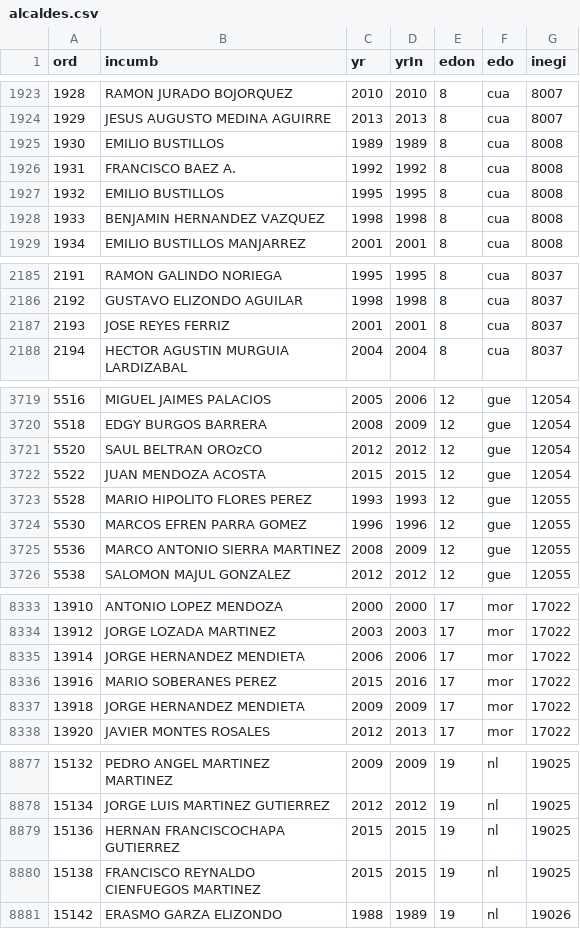
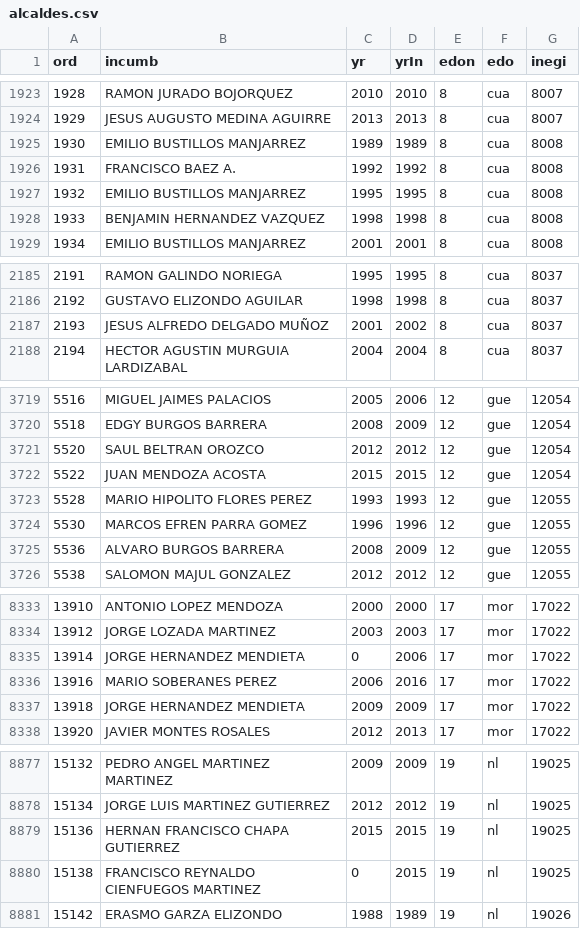
Before and after one commit to emagar/municipiosInafed, a CSV file: alcaldes/alcaldes.csv, drawn as a sheet; only a part is shown, gaps mark what is left out; the diff covers the shown part only.

```diff
--- a/alcaldes/alcaldes.csv
+++ b/alcaldes/alcaldes.csv
@@ -1924,5 +1924,5 @@ ord,incumb,yr,yrIn,edon,edo,inegi
 1929,JESUS AUGUSTO MEDINA AGUIRRE,2013,2013,8,cua,8007
-1930,EMILIO BUSTILLOS,1989,1989,8,cua,8008
+1930,EMILIO BUSTILLOS MANJARREZ,1989,1989,8,cua,8008
 1931,FRANCISCO BAEZ A.,1992,1992,8,cua,8008
-1932,EMILIO BUSTILLOS,1995,1995,8,cua,8008
+1932,EMILIO BUSTILLOS MANJARREZ,1995,1995,8,cua,8008
 1933,BENJAMIN HERNANDEZ VAZQUEZ,1998,1998,8,cua,8008
@@ -2186,3 +2186,3 @@ ord,incumb,yr,yrIn,edon,edo,inegi
 2192,GUSTAVO ELIZONDO AGUILAR,1998,1998,8,cua,8037
-2193,JOSE REYES FERRIZ,2001,2001,8,cua,8037
+2193,JESUS ALFREDO DELGADO MUÑOZ,2001,2002,8,cua,8037
 2194,HECTOR AGUSTIN MURGUIA LARDIZABAL,2004,2004,8,cua,8037
@@ -3720,3 +3720,3 @@ ord,incumb,yr,yrIn,edon,edo,inegi
 5518,EDGY BURGOS BARRERA,2008,2009,12,gue,12054
-5520,SAUL BELTRAN OROzCO,2012,2012,12,gue,12054
+5520,SAUL BELTRAN OROZCO,2012,2012,12,gue,12054
 5522,JUAN MENDOZA ACOSTA,2015,2015,12,gue,12054
@@ -3724,3 +3724,3 @@ ord,incumb,yr,yrIn,edon,edo,inegi
 5530,MARCOS EFREN PARRA GOMEZ,1996,1996,12,gue,12055
-5536,MARCO ANTONIO SIERRA MARTINEZ,2008,2009,12,gue,12055
+5536,ALVARO BURGOS BARRERA,2008,2009,12,gue,12055
 5538,SALOMON MAJUL GONZALEZ,2012,2012,12,gue,12055
@@ -8334,4 +8334,4 @@ ord,incumb,yr,yrIn,edon,edo,inegi
 13912,JORGE LOZADA MARTINEZ,2003,2003,17,mor,17022
-13914,JORGE HERNANDEZ MENDIETA,2006,2006,17,mor,17022
-13916,MARIO SOBERANES PEREZ,2015,2016,17,mor,17022
+13914,JORGE HERNANDEZ MENDIETA,0,2006,17,mor,17022
+13916,MARIO SOBERANES PEREZ,2006,2016,17,mor,17022
 13918,JORGE HERNANDEZ MENDIETA,2009,2009,17,mor,17022
@@ -8878,4 +8878,4 @@ ord,incumb,yr,yrIn,edon,edo,inegi
 15134,JORGE LUIS MARTINEZ GUTIERREZ,2012,2012,19,nl ,19025
-15136,HERNAN FRANCISCOCHAPA GUTIERREZ,2015,2015,19,nl ,19025
-15138,FRANCISCO REYNALDO CIENFUEGOS MARTINEZ,2015,2015,19,nl ,19025
+15136,HERNAN FRANCISCO CHAPA GUTIERREZ,2015,2015,19,nl ,19025
+15138,FRANCISCO REYNALDO CIENFUEGOS MARTINEZ,0,2015,19,nl ,19025
 15142,ERASMO GARZA ELIZONDO,1988,1989,19,nl ,19026
```
Also changed, not shown: 85 edited cells elsewhere in this file, 2 other files.
